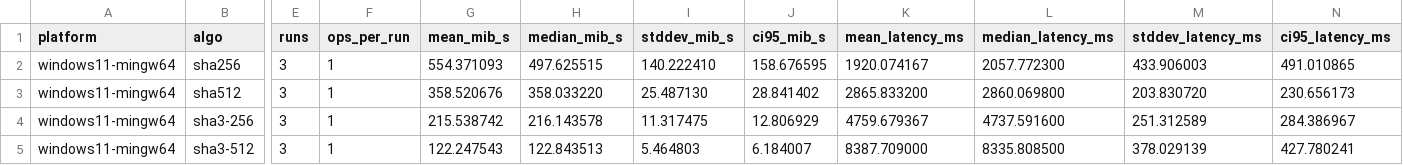
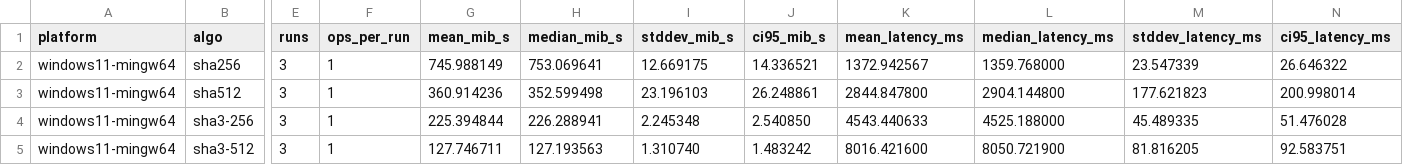
Before and after one commit to RVAN1102/Crypto_Labs_All, a CSV file: lab4_hash_pki/artifacts/windows/bench/bench_windows_1g_summary.csv, drawn as a sheet; only a part is shown, gaps mark what is left out; the diff names each change by its address in the sheet, - before the commit and + after, or states it on an @@ line.

Commit message:
lab4: add standardized windows evidence

```diff
--- a/lab4_hash_pki/artifacts/windows/bench/bench_windows_1g_summary.csv
+++ b/lab4_hash_pki/artifacts/windows/bench/bench_windows_1g_summary.csv
-G2 (mean_mib_s): 554.371093
+G2 (mean_mib_s): 745.988149
-H2 (median_mib_s): 497.625515
+H2 (median_mib_s): 753.069641
-I2 (stddev_mib_s): 140.222410
+I2 (stddev_mib_s): 12.669175
-J2 (ci95_mib_s): 158.676595
+J2 (ci95_mib_s): 14.336521
-K2 (mean_latency_ms): 1920.074167
+K2 (mean_latency_ms): 1372.942567
-L2 (median_latency_ms): 2057.772300
+L2 (median_latency_ms): 1359.768000
-M2 (stddev_latency_ms): 433.906003
+M2 (stddev_latency_ms): 23.547339
-N2 (ci95_latency_ms): 491.010865
+N2 (ci95_latency_ms): 26.646322
-G3 (mean_mib_s): 358.520676
+G3 (mean_mib_s): 360.914236
-H3 (median_mib_s): 358.033220
+H3 (median_mib_s): 352.599498
-I3 (stddev_mib_s): 25.487130
+I3 (stddev_mib_s): 23.196103
-J3 (ci95_mib_s): 28.841402
+J3 (ci95_mib_s): 26.248861
-K3 (mean_latency_ms): 2865.833200
+K3 (mean_latency_ms): 2844.847800
-L3 (median_latency_ms): 2860.069800
+L3 (median_latency_ms): 2904.144800
-M3 (stddev_latency_ms): 203.830720
+M3 (stddev_latency_ms): 177.621823
-N3 (ci95_latency_ms): 230.656173
+N3 (ci95_latency_ms): 200.998014
-G4 (mean_mib_s): 215.538742
+G4 (mean_mib_s): 225.394844
-H4 (median_mib_s): 216.143578
+H4 (median_mib_s): 226.288941
-I4 (stddev_mib_s): 11.317475
+I4 (stddev_mib_s): 2.245348
-J4 (ci95_mib_s): 12.806929
+J4 (ci95_mib_s): 2.540850
-K4 (mean_latency_ms): 4759.679367
+K4 (mean_latency_ms): 4543.440633
-L4 (median_latency_ms): 4737.591600
+L4 (median_latency_ms): 4525.188000
-M4 (stddev_latency_ms): 251.312589
+M4 (stddev_latency_ms): 45.489335
-N4 (ci95_latency_ms): 284.386967
+N4 (ci95_latency_ms): 51.476028
-G5 (mean_mib_s): 122.247543
+G5 (mean_mib_s): 127.746711
-H5 (median_mib_s): 122.843513
+H5 (median_mib_s): 127.193563
-I5 (stddev_mib_s): 5.464803
+I5 (stddev_mib_s): 1.310740
-J5 (ci95_mib_s): 6.184007
+J5 (ci95_mib_s): 1.483242
-K5 (mean_latency_ms): 8387.709000
+K5 (mean_latency_ms): 8016.421600
-L5 (median_latency_ms): 8335.808500
+L5 (median_latency_ms): 8050.721900
-M5 (stddev_latency_ms): 378.029139
+M5 (stddev_latency_ms): 81.816205
-N5 (ci95_latency_ms): 427.780241
+N5 (ci95_latency_ms): 92.583751
```
Also changed, not shown: lab4_hash_pki/artifacts/windows/bench/bench_windows_100m_raw.csv, lab4_hash_pki/artifacts/windows/bench/bench_windows_100m_summary.csv, 25 other files.
